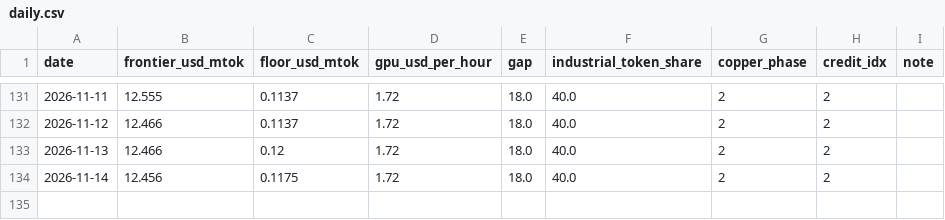
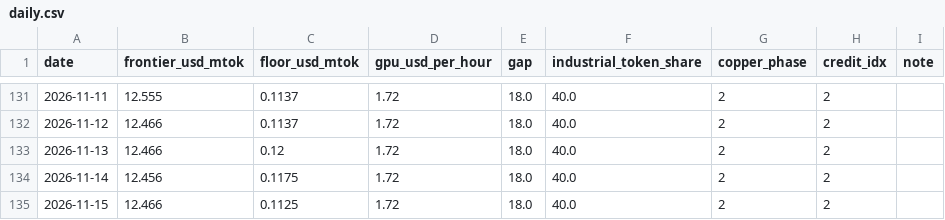
Before and after one commit to qqqqhuhu/ai_cycle_monitor, a CSV file: data/history/daily.csv, drawn as a sheet; only a part is shown, gaps mark what is left out; the diff names each change by its address in the sheet, - before the commit and + after, or states it on an @@ line.

Commit message:
daily refresh 2026-11-15

```diff
--- a/data/history/daily.csv
+++ b/data/history/daily.csv
+row 135: 2026-11-15 | 12.466 | 0.1125 | 1.72 | 18.0 | 40.0 | 2 | 2
```
Also changed, not shown: 3 other files.
